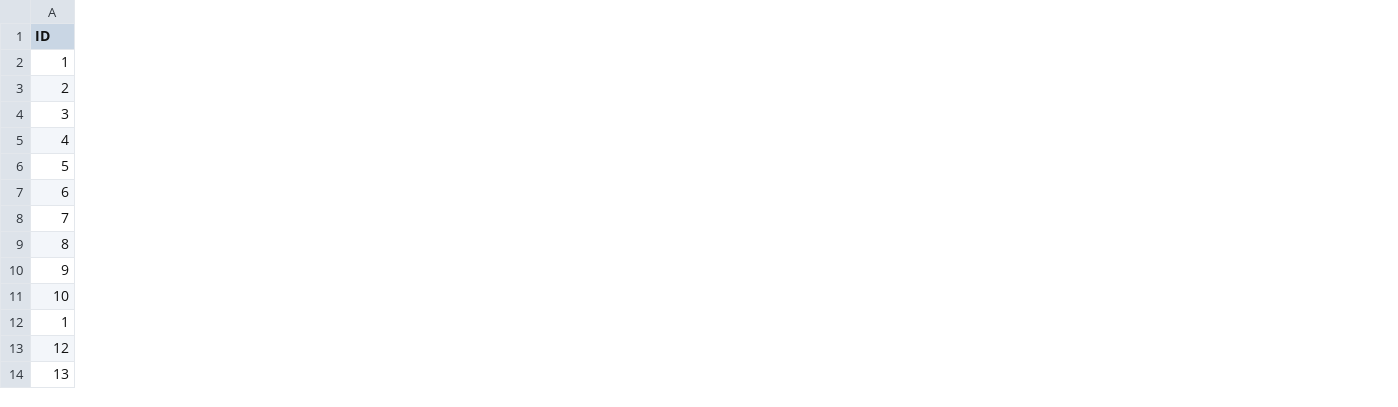
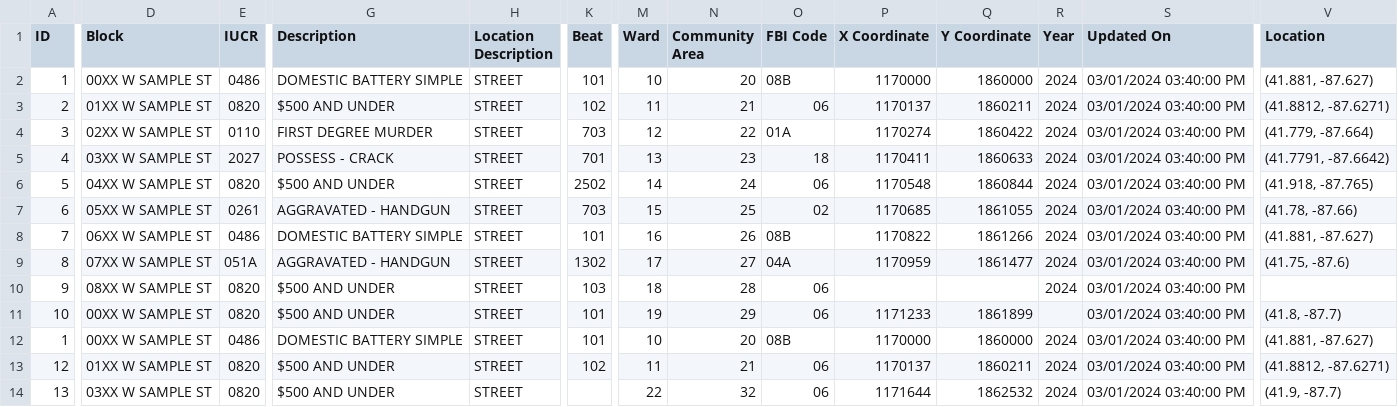
Before and after one commit to ArturLy263/chicago-crime-spark-pipeline, a CSV file: examples/sample_crimes.csv, drawn as a sheet; only a part is shown, gaps mark what is left out; the diff names each change by its address in the sheet, - before the commit and + after, or states it on an @@ line.

```diff
--- a/examples/sample_crimes.csv
+++ b/examples/sample_crimes.csv
+column D (Block), rows 2-14: 00XX W SAMPLE ST | 01XX W SAMPLE ST | 02XX W SAMPLE ST | 03XX W SAMPLE ST | 04XX W SAMPLE ST | 05XX W SAMPLE ST | 06XX W SAMPLE ST | 07XX W SAMPLE ST | 08XX W SAMPLE ST | 00XX W SAMPLE ST | 00XX W SAMPLE ST | 01XX W SAMPLE ST | 03XX W SAMPLE ST
+column E (IUCR), rows 2-14: 0486 | 0820 | 0110 | 2027 | 0820 | 0261 | 0486 | 051A | 0820 | 0820 | 0486 | 0820 | 0820
+column G (Description), rows 2-14: DOMESTIC BATTERY SIMPLE | $500 AND UNDER | FIRST DEGREE MURDER | POSSESS - CRACK | $500 AND UNDER | AGGRAVATED - HANDGUN | DOMESTIC BATTERY SIMPLE | AGGRAVATED - HANDGUN | $500 AND UNDER | $500 AND UNDER | DOMESTIC BATTERY SIMPLE | $500 AND UNDER | $500 AND UNDER
+column H (Location Description), rows 2-14: all STREET
+column K (Beat), rows 2-13: 101 | 102 | 703 | 701 | 2502 | 703 | 101 | 1302 | 103 | 101 | 101 | 102
+column M (Ward), rows 2-14: 10 | 11 | 12 | 13 | 14 | 15 | 16 | 17 | 18 | 19 | 10 | 11 | 22
+column N (Community Area), rows 2-14: 20 | 21 | 22 | 23 | 24 | 25 | 26 | 27 | 28 | 29 | 20 | 21 | 32
+column O (FBI Code), rows 2-14: 08B | 06 | 01A | 18 | 06 | 02 | 08B | 04A | 06 | 06 | 08B | 06 | 06
+column P (X Coordinate), rows 2-14: 1170000 | 1170137 | 1170274 | 1170411 | 1170548 | 1170685 | 1170822 | 1170959 |  | 1171233 | 1170000 | 1170137 | 1171644
+column Q (Y Coordinate), rows 2-14: 1860000 | 1860211 | 1860422 | 1860633 | 1860844 | 1861055 | 1861266 | 1861477 |  | 1861899 | 1860000 | 1860211 | 1862532
+column R (Year), rows 2-14: 2024 | 2024 | 2024 | 2024 | 2024 | 2024 | 2024 | 2024 | 2024 |  | 2024 | 2024 | 2024
+column S (Updated On), rows 2-14: all 03/01/2024 03:40:00 PM
+column V (Location), rows 2-14: (41.881, -87.627) | (41.8812, -87.6271) | (41.779, -87.664) | (41.7791, -87.6642) | (41.918, -87.765) | (41.78, -87.66) | (41.881, -87.627) | (41.75, -87.6) |  | (41.8, -87.7) | (41.881, -87.627) | (41.8812, -87.6271) | (41.9, -87.7)
```
Also changed, not shown: 3 other files.
